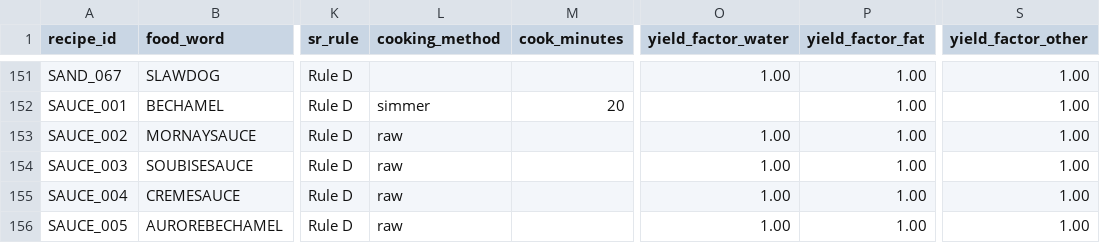
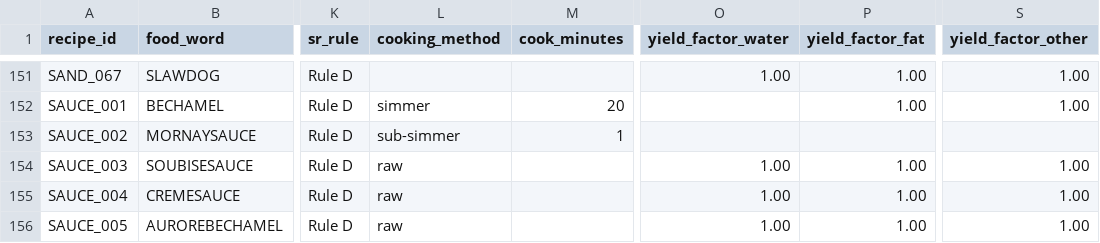
Before and after one commit to tlgeorgemailcom/daily-plate, a CSV file: recipes_v3/data/recipes.csv, drawn as a sheet; only a part is shown, gaps mark what is left out; the diff names each change by its address in the sheet, - before the commit and + after, or states it on an @@ line.

Commit message:
SAUCE_002: pm=sub-simmer/unheated, top bar sub-simmer|1min, remove all locks — physics takes over

```diff
--- a/recipes_v3/data/recipes.csv
+++ b/recipes_v3/data/recipes.csv
-L153 (cooking_method): raw
+L153 (cooking_method): sub-simmer
-M153 (cook_minutes): (empty)
+M153 (cook_minutes): 1
-O153 (yield_factor_water): 1.00
+O153 (yield_factor_water): (empty)
-P153 (yield_factor_fat): 1.00
+P153 (yield_factor_fat): (empty)
-S153 (yield_factor_other): 1.00
+S153 (yield_factor_other): (empty)
```
Also changed, not shown: recipes_v3/data/recipe_sections.csv, 1 other file.
